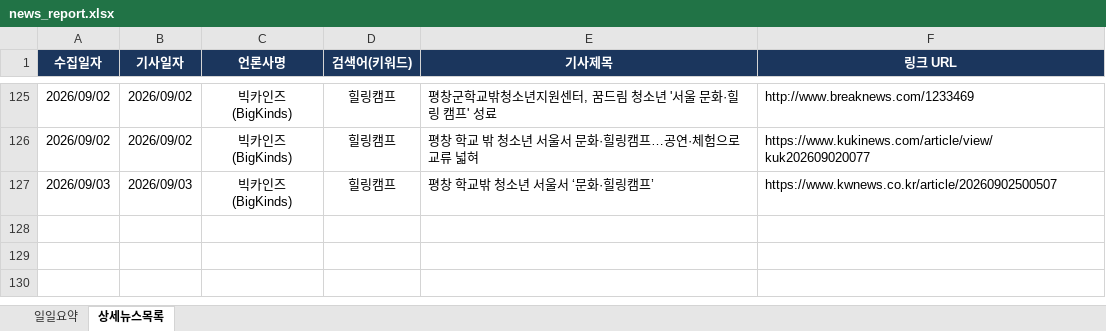
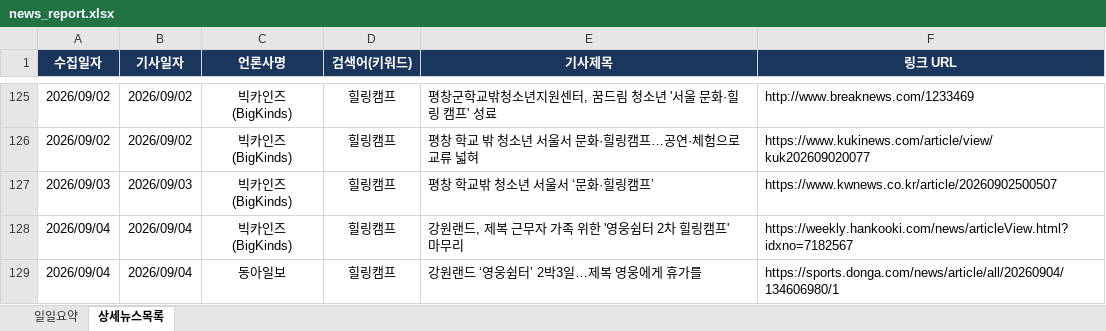
Before and after one commit to ParkJaeHwanOriginal/-_-, an Excel workbook: news_report.xlsx, sheet 상세뉴스목록, drawn as a sheet; only a part is shown, gaps mark what is left out; values as stored, in another font and other column widths than the file's, no borders; the diff names each change by its address in the sheet, - before the commit and + after, or states it on an @@ line.

```diff
--- a/news_report.xlsx (sheet 상세뉴스목록)
+++ b/news_report.xlsx (sheet 상세뉴스목록)
+row 128: 2026/09/04 | 2026/09/04 | 빅카인즈 (BigKinds) | 힐링캠프 | 강원랜드, 제복 근무자 가족 위한 '영웅쉼터 2차 힐링캠프' 마무리 | https://weekly.hankooki.com/news/articleView.html?idxno=7182567
+row 129: 2026/09/04 | 2026/09/04 | 동아일보 | 힐링캠프 | 강원랜드 ‘영웅쉼터’ 2박3일…제복 영웅에게 휴가를 | https://sports.donga.com/news/article/all/20260904/134606980/1
```
Also changed, not shown: sheet 일일요약.
